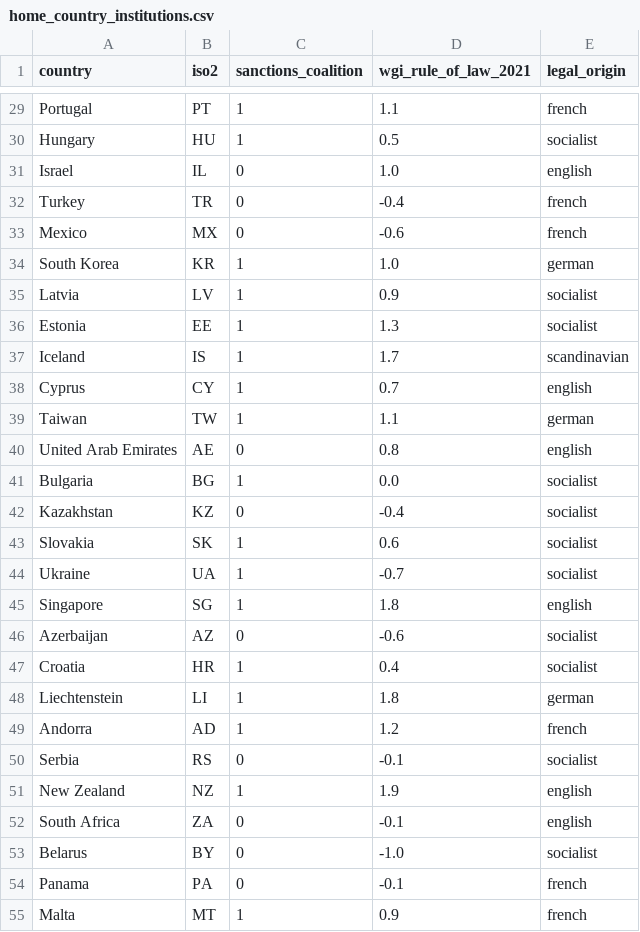
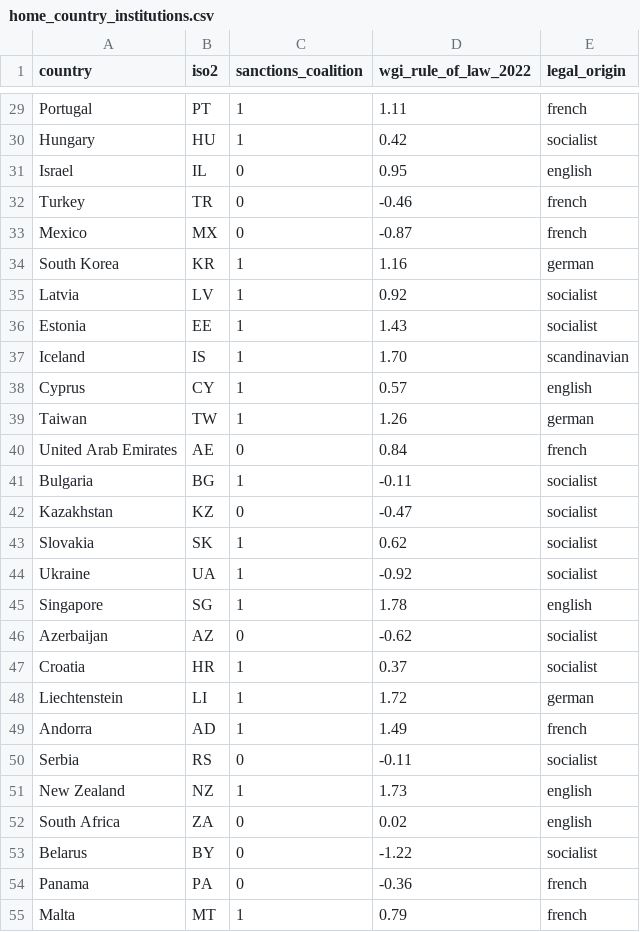
Before and after one commit to AllysonCui/geopolitical-risk-and-knowledge-transfer, a CSV file: data/raw/institutions/home_country_institutions.csv, drawn as a sheet; only a part is shown, gaps mark what is left out; the diff covers the shown part only; the diff names each change by its address in the sheet, - before the commit and + after, or states it on an @@ line.

```diff
--- a/data/raw/institutions/home_country_institutions.csv
+++ b/data/raw/institutions/home_country_institutions.csv
-D1: wgi_rule_of_law_2021
+D1: wgi_rule_of_law_2022
-D29 (wgi_rule_of_law_2022): 1.1
+D29 (wgi_rule_of_law_2022): 1.11
-D30 (wgi_rule_of_law_2022): 0.5
+D30 (wgi_rule_of_law_2022): 0.42
-D31 (wgi_rule_of_law_2022): 1.0
+D31 (wgi_rule_of_law_2022): 0.95
-D32 (wgi_rule_of_law_2022): -0.4
+D32 (wgi_rule_of_law_2022): -0.46
-D33 (wgi_rule_of_law_2022): -0.6
+D33 (wgi_rule_of_law_2022): -0.87
-D34 (wgi_rule_of_law_2022): 1.0
+D34 (wgi_rule_of_law_2022): 1.16
-D35 (wgi_rule_of_law_2022): 0.9
+D35 (wgi_rule_of_law_2022): 0.92
-D36 (wgi_rule_of_law_2022): 1.3
+D36 (wgi_rule_of_law_2022): 1.43
-D37 (wgi_rule_of_law_2022): 1.7
+D37 (wgi_rule_of_law_2022): 1.70
-D38 (wgi_rule_of_law_2022): 0.7
+D38 (wgi_rule_of_law_2022): 0.57
-D39 (wgi_rule_of_law_2022): 1.1
+D39 (wgi_rule_of_law_2022): 1.26
-D40 (wgi_rule_of_law_2022): 0.8
+D40 (wgi_rule_of_law_2022): 0.84
-E40 (legal_origin): english
+E40 (legal_origin): french
-D41 (wgi_rule_of_law_2022): 0.0
+D41 (wgi_rule_of_law_2022): -0.11
-D42 (wgi_rule_of_law_2022): -0.4
+D42 (wgi_rule_of_law_2022): -0.47
-D43 (wgi_rule_of_law_2022): 0.6
+D43 (wgi_rule_of_law_2022): 0.62
-D44 (wgi_rule_of_law_2022): -0.7
+D44 (wgi_rule_of_law_2022): -0.92
-D45 (wgi_rule_of_law_2022): 1.8
+D45 (wgi_rule_of_law_2022): 1.78
-D46 (wgi_rule_of_law_2022): -0.6
+D46 (wgi_rule_of_law_2022): -0.62
-D47 (wgi_rule_of_law_2022): 0.4
+D47 (wgi_rule_of_law_2022): 0.37
-D48 (wgi_rule_of_law_2022): 1.8
+D48 (wgi_rule_of_law_2022): 1.72
-D49 (wgi_rule_of_law_2022): 1.2
+D49 (wgi_rule_of_law_2022): 1.49
-D50 (wgi_rule_of_law_2022): -0.1
+D50 (wgi_rule_of_law_2022): -0.11
-D51 (wgi_rule_of_law_2022): 1.9
+D51 (wgi_rule_of_law_2022): 1.73
-D52 (wgi_rule_of_law_2022): -0.1
+D52 (wgi_rule_of_law_2022): 0.02
-D53 (wgi_rule_of_law_2022): -1.0
+D53 (wgi_rule_of_law_2022): -1.22
-D54 (wgi_rule_of_law_2022): -0.1
+D54 (wgi_rule_of_law_2022): -0.36
-D55 (wgi_rule_of_law_2022): 0.9
+D55 (wgi_rule_of_law_2022): 0.79
```
Also changed, not shown: 8 added rows and 32 edited cells elsewhere in this file, data/analysis/regression_sample.csv, 6 other files.
